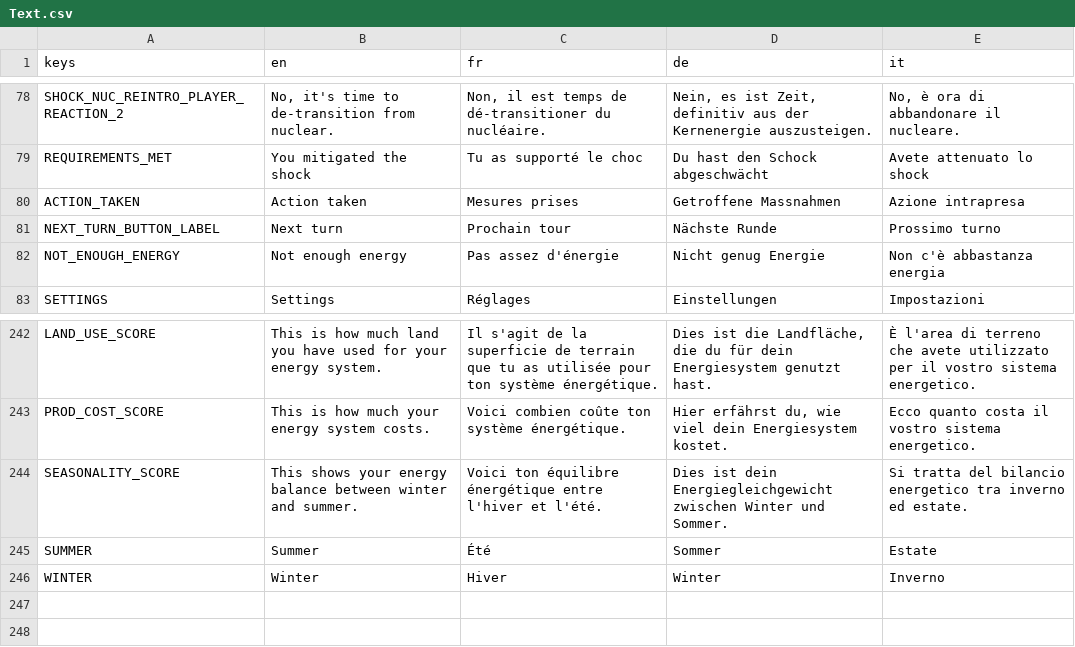
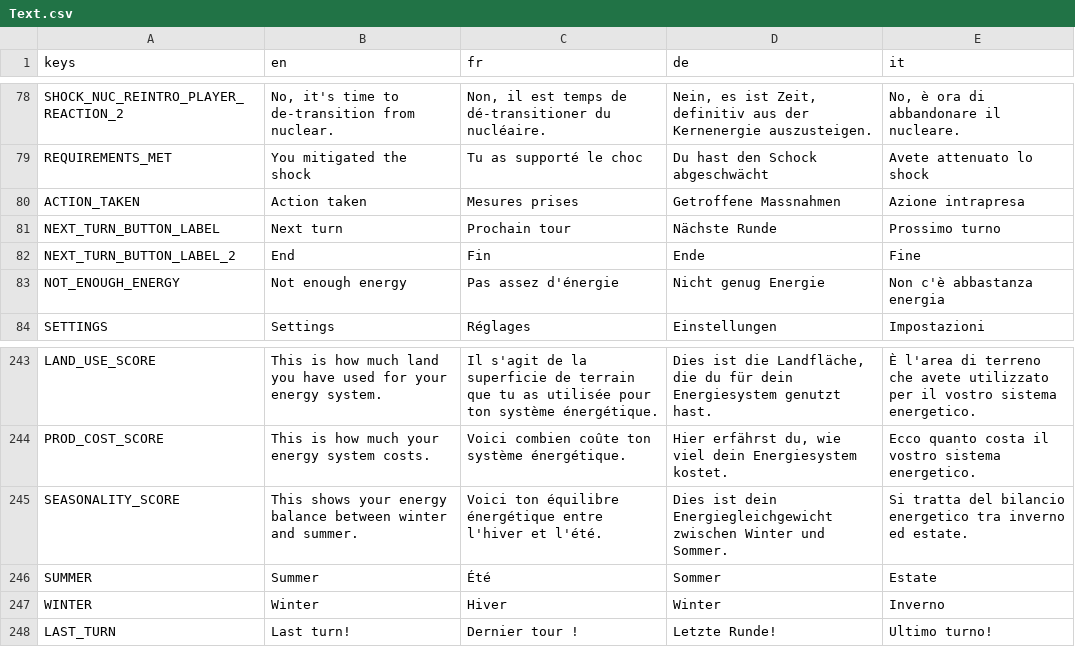
Before and after one commit to usi-sweet-sure/EnsuredEnergy_GDScript, a CSV file: Text.csv, drawn as a sheet; only a part is shown, gaps mark what is left out; the diff names each change by its address in the sheet, - before the commit and + after, or states it on an @@ line.

Commit message:
last turn indicator

```diff
--- a/Text.csv
+++ b/Text.csv
+row 82: NEXT_TURN_BUTTON_LABEL_2 | End | Fin | Ende | Fine
+row 248: LAST_TURN | Last turn! | Dernier tour ! | Letzte Runde! | Ultimo turno!
```
Also changed, not shown: 14 other files.
